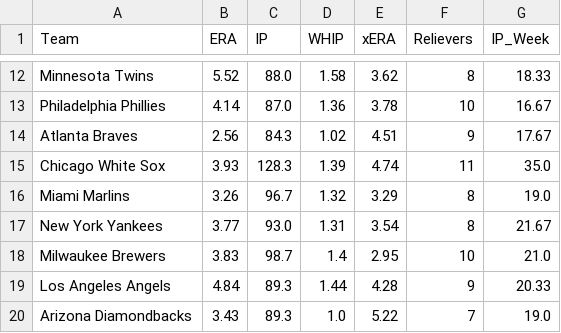
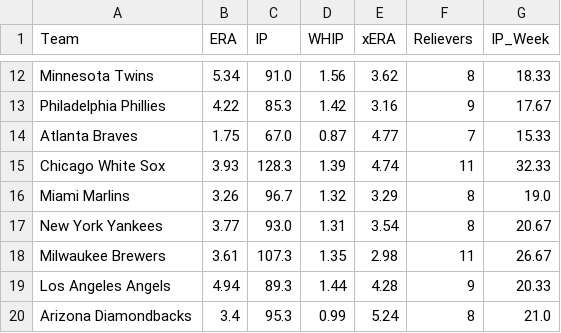
Before and after one commit to over-gang-mlb-ai/over-gang-mlb-ai, a CSV file: data/bullpen_stats.csv, drawn as a sheet; only a part is shown, gaps mark what is left out; the diff covers the shown part only; the diff names each change by its address in the sheet, - before the commit and + after, or states it on an @@ line.

```diff
--- a/data/bullpen_stats.csv
+++ b/data/bullpen_stats.csv
-B12 (ERA): 5.52
+B12 (ERA): 5.34
-C12 (IP): 88.0
+C12 (IP): 91.0
-D12 (WHIP): 1.58
+D12 (WHIP): 1.56
-B13 (ERA): 4.14
+B13 (ERA): 4.22
-C13 (IP): 87.0
+C13 (IP): 85.3
-D13 (WHIP): 1.36
+D13 (WHIP): 1.42
-E13 (xERA): 3.78
+E13 (xERA): 3.16
-F13 (Relievers): 10
+F13 (Relievers): 9
-G13 (IP_Week): 16.67
+G13 (IP_Week): 17.67
-B14 (ERA): 2.56
+B14 (ERA): 1.75
-C14 (IP): 84.3
+C14 (IP): 67.0
-D14 (WHIP): 1.02
+D14 (WHIP): 0.87
-E14 (xERA): 4.51
+E14 (xERA): 4.77
-F14 (Relievers): 9
+F14 (Relievers): 7
-G14 (IP_Week): 17.67
+G14 (IP_Week): 15.33
-G15 (IP_Week): 35.0
+G15 (IP_Week): 32.33
-G17 (IP_Week): 21.67
+G17 (IP_Week): 20.67
-B18 (ERA): 3.83
+B18 (ERA): 3.61
-C18 (IP): 98.7
+C18 (IP): 107.3
-D18 (WHIP): 1.4
+D18 (WHIP): 1.35
-E18 (xERA): 2.95
+E18 (xERA): 2.98
-F18 (Relievers): 10
+F18 (Relievers): 11
-G18 (IP_Week): 21.0
+G18 (IP_Week): 26.67
-B19 (ERA): 4.84
+B19 (ERA): 4.94
-B20 (ERA): 3.43
+B20 (ERA): 3.4
-C20 (IP): 89.3
+C20 (IP): 95.3
-D20 (WHIP): 1.0
+D20 (WHIP): 0.99
-E20 (xERA): 5.22
+E20 (xERA): 5.24
-F20 (Relievers): 7
+F20 (Relievers): 8
-G20 (IP_Week): 19.0
+G20 (IP_Week): 21.0
```
Also changed, not shown: 74 edited cells elsewhere in this file, data/batter_stats.csv, data/pitcher_stats.csv, 5 other files.
